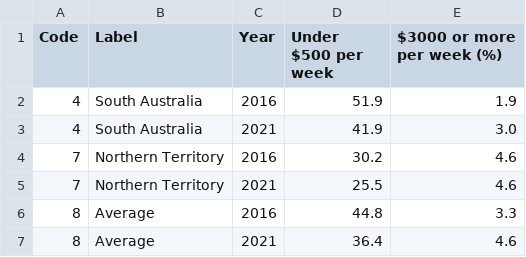
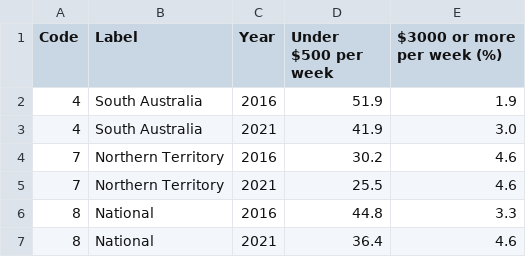
Before and after one commit to jaidynarneill/Wk10HomeworkTask, a CSV file: data/Area_Chart_IncomeWk10.csv, drawn as a sheet.

Commit message:
Add files via upload

```diff
--- a/data/Area_Chart_IncomeWk10.csv
+++ b/data/Area_Chart_IncomeWk10.csv
@@ -5,3 +5,3 @@ Code,Label,Year,Under $500 per week,$3000 or more per week (%)
 7,Northern Territory,2021,25.5,4.6
-8,Average,2016,44.8,3.3
-8,Average,2021,36.4,4.6
+8,National,2016,44.8,3.3
+8,National,2021,36.4,4.6
```
